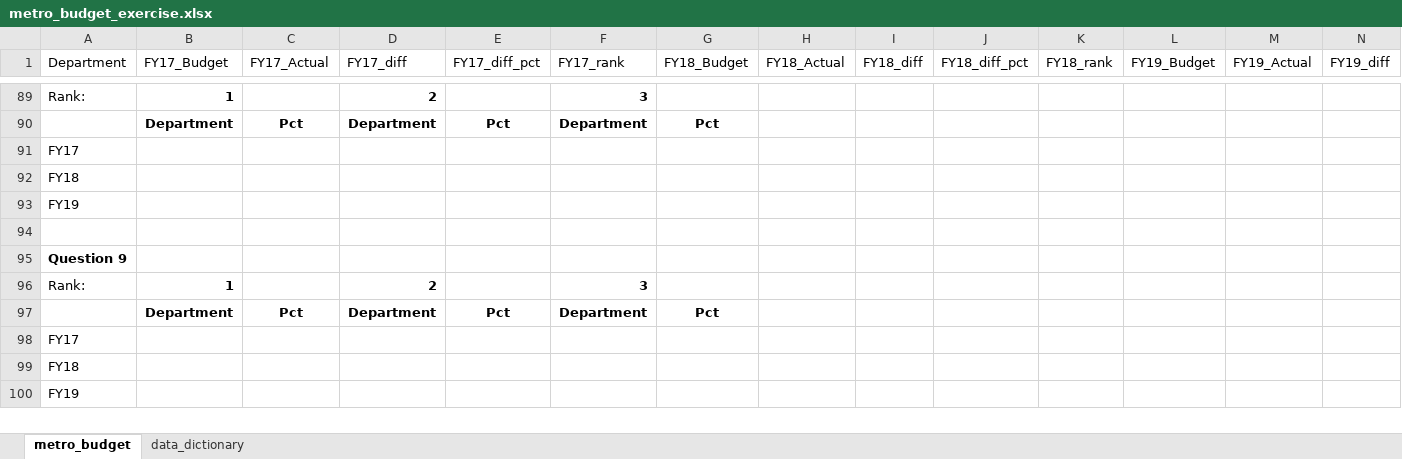
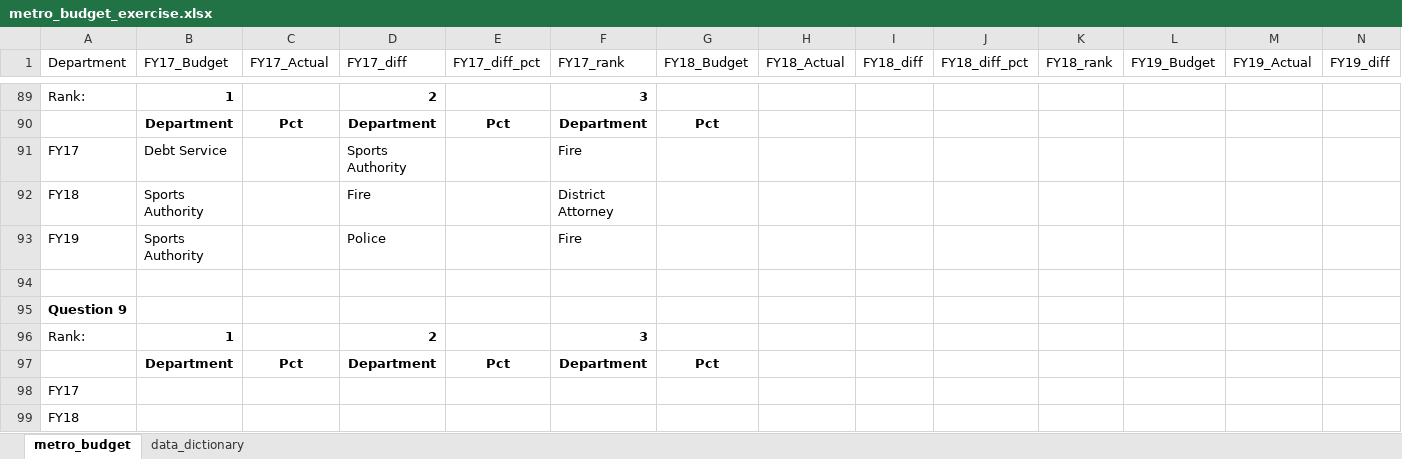
Before and after one commit to NSS-Data-Analytics-Cohort-10/lookups-budget-megyg6, an Excel workbook: metro_budget_exercise.xlsx, sheet metro_budget, drawn as a sheet; only a part is shown, gaps mark what is left out; the shorter side is filled out with more unchanged rows; values as stored, in another font and other column widths than the file's, no borders; charts and pictures not drawn; removed rows and columns are numbered as before the commit, all else as after; rows hold the shown columns only; the diff covers the shown part only; the diff names each change by its address in the sheet, - before the commit and + after, or states it on an @@ line.

```diff
--- a/metro_budget_exercise.xlsx (sheet metro_budget)
+++ b/metro_budget_exercise.xlsx (sheet metro_budget)
-row 91: FY17
-row 92: FY18
-row 93: FY19
+row 91: FY17 | Debt Service |  | Sports Authority |  | Fire
+row 92: FY18 | Sports Authority |  | Fire |  | District Attorney
+row 93: FY19 | Sports Authority |  | Police |  | Fire
```
Also changed, not shown: 28 edited cells and cell formats elsewhere in this sheet, charts or pictures.
